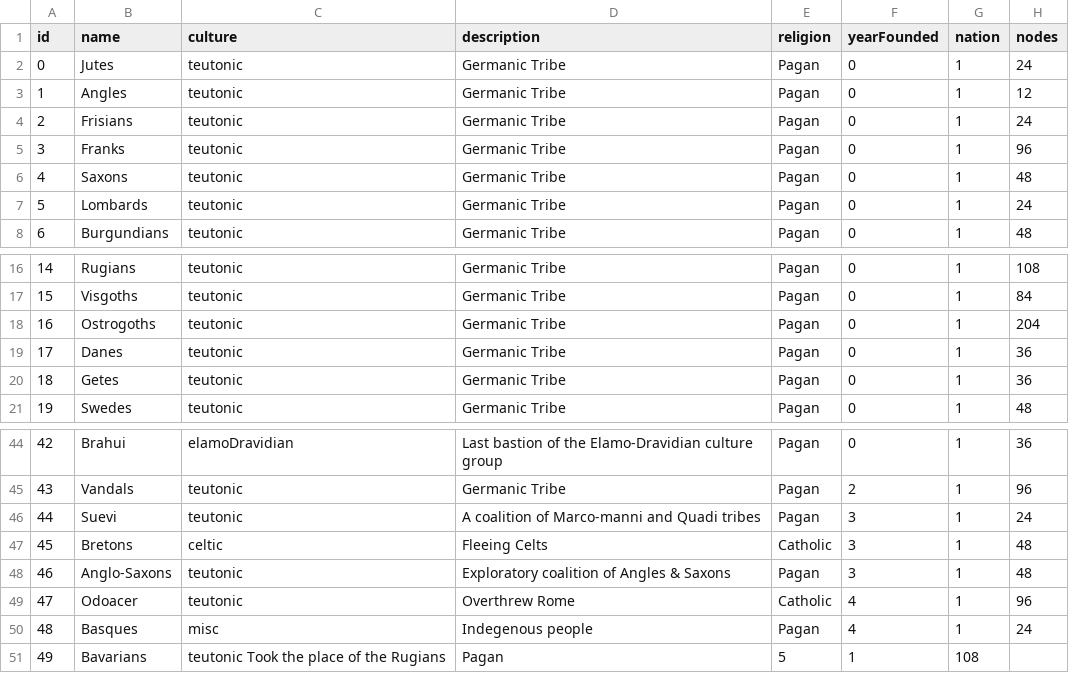
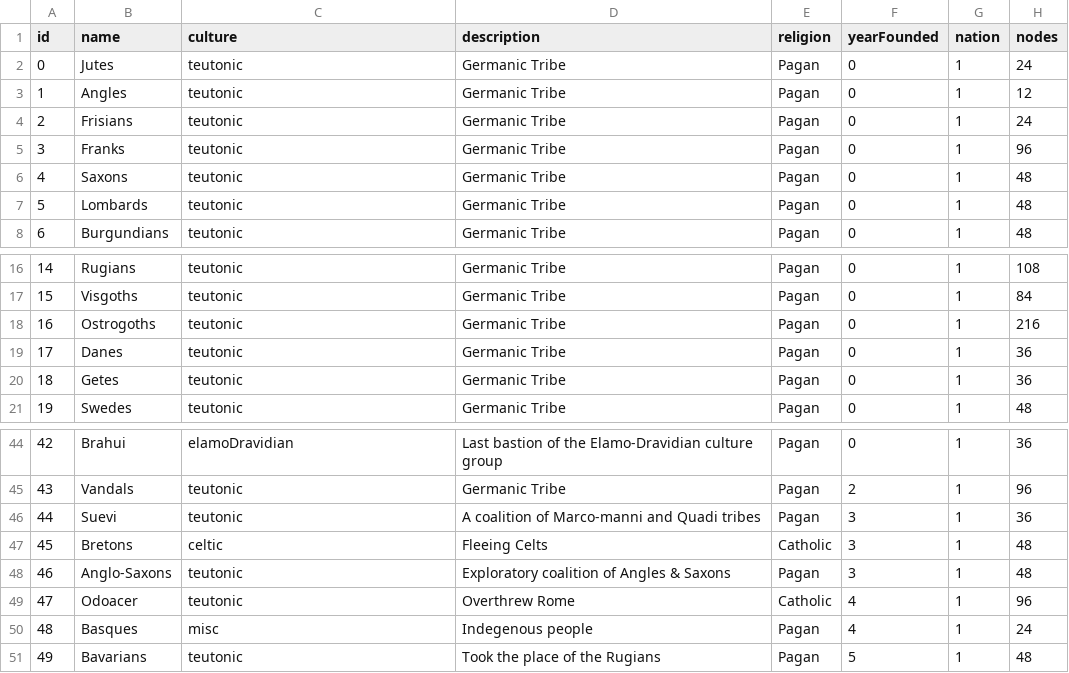
Before and after one commit to ajkramer12/ajkramer12.github.io, a TSV file: nations/data/nationTable.tsv, drawn as a sheet; only a part is shown, gaps mark what is left out.

```diff
--- a/nations/data/nationTable.tsv
+++ b/nations/data/nationTable.tsv
@@ -6,3 +6,3 @@ id	name	culture	description	religion	yearFounded	nation	nodes
 4	Saxons	teutonic	Germanic Tribe	Pagan	0	1	48
-5	Lombards	teutonic	Germanic Tribe	Pagan	0	1	24
+5	Lombards	teutonic	Germanic Tribe	Pagan	0	1	48
 6	Burgundians	teutonic	Germanic Tribe	Pagan	0	1	48
@@ -17,3 +17,3 @@ id	name	culture	description	religion	yearFounded	nation	nodes
 15	Visgoths	teutonic	Germanic Tribe	Pagan	0	1	84
-16	Ostrogoths	teutonic	Germanic Tribe	Pagan	0	1	204
+16	Ostrogoths	teutonic	Germanic Tribe	Pagan	0	1	216
 17	Danes	teutonic	Germanic Tribe	Pagan	0	1	36
@@ -45,3 +45,3 @@ id	name	culture	description	religion	yearFounded	nation	nodes
 43	Vandals	teutonic	Germanic Tribe	Pagan	2	1	96
-44	Suevi	teutonic	A coalition of Marco-manni and Quadi tribes	Pagan	3	1	24
+44	Suevi	teutonic	A coalition of Marco-manni and Quadi tribes	Pagan	3	1	36
 45	Bretons	celtic	Fleeing Celts	Catholic	3	1	48
@@ -50,2 +50,2 @@ id	name	culture	description	religion	yearFounded	nation	nodes
 48	Basques	misc	Indegenous people	Pagan	4	1	24
-49	Bavarians	teutonic    Took the place of the Rugians	Pagan	5	1	108
+49	Bavarians	teutonic	Took the place of the Rugians	Pagan	5	1	48
```
Also changed, not shown: 9 other files.
